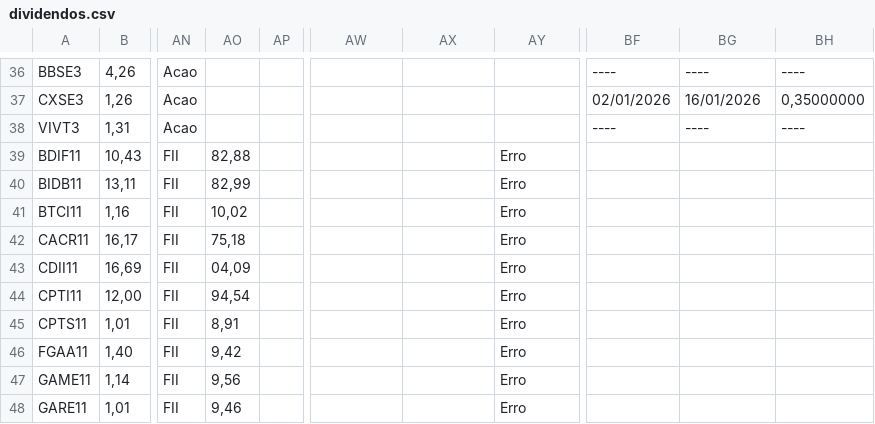
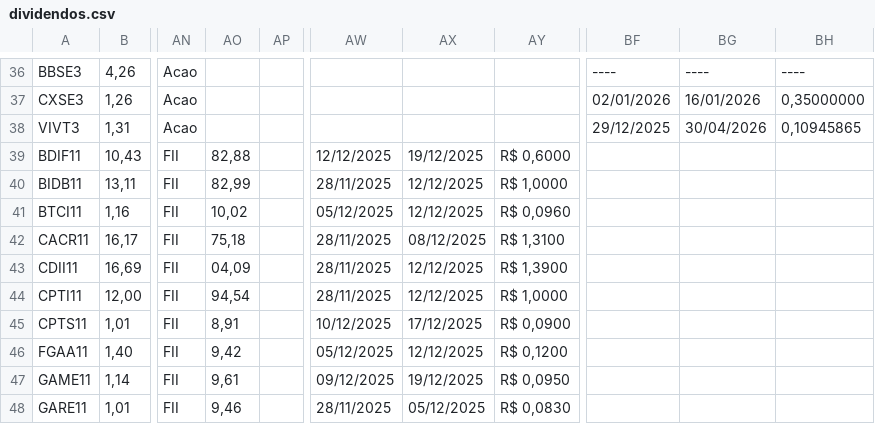
Before and after one commit to rogerioadf/csv-storage, a CSV file: dividendos.csv, drawn as a sheet; only a part is shown, gaps mark what is left out; the diff covers the shown part only; the diff names each change by its address in the sheet, - before the commit and + after, or states it on an @@ line.

```diff
--- a/dividendos.csv
+++ b/dividendos.csv
-BF38: ----
+BF38: 29/12/2025
-BG38: ----
+BG38: 30/04/2026
-BH38: ----
+BH38: 0,10945865
-AW39: (empty)
+AW39: 12/12/2025
-AX39: (empty)
+AX39: 19/12/2025
-AY39: Erro
+AY39: R$ 0,6000
-AW40: (empty)
+AW40: 28/11/2025
-AX40:AX41: (empty)
+AX40:AX41: 12/12/2025
-AY40: Erro
+AY40: R$ 1,0000
-AW41: (empty)
+AW41: 05/12/2025
-AY41: Erro
+AY41: R$ 0,0960
-AW42:AW44: (empty)
+AW42:AW44: 28/11/2025
-AX42: (empty)
+AX42: 08/12/2025
-AY42: Erro
+AY42: R$ 1,3100
-AX43:AX44: (empty)
+AX43:AX44: 12/12/2025
-AY43: Erro
+AY43: R$ 1,3900
-AY44: Erro
+AY44: R$ 1,0000
-AW45: (empty)
+AW45: 10/12/2025
-AX45: (empty)
+AX45: 17/12/2025
-AY45: Erro
+AY45: R$ 0,0900
-AW46: (empty)
+AW46: 05/12/2025
-AX46: (empty)
+AX46: 12/12/2025
-AY46: Erro
+AY46: R$ 0,1200
-AO47: 9,56
+AO47: 9,61
-AW47: (empty)
+AW47: 09/12/2025
-AX47: (empty)
+AX47: 19/12/2025
-AY47: Erro
+AY47: R$ 0,0950
-AW48: (empty)
+AW48: 28/11/2025
-AX48: (empty)
+AX48: 05/12/2025
-AY48: Erro
+AY48: R$ 0,0830
```
Also changed, not shown: 70 edited cells elsewhere in this file, acoes_tickers.csv, fundamentalista.csv, 2 other files.
